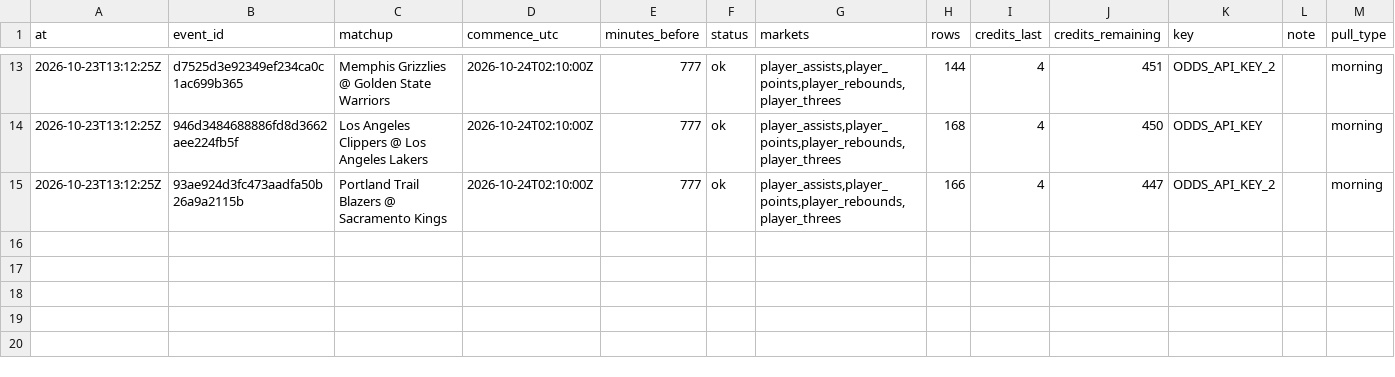
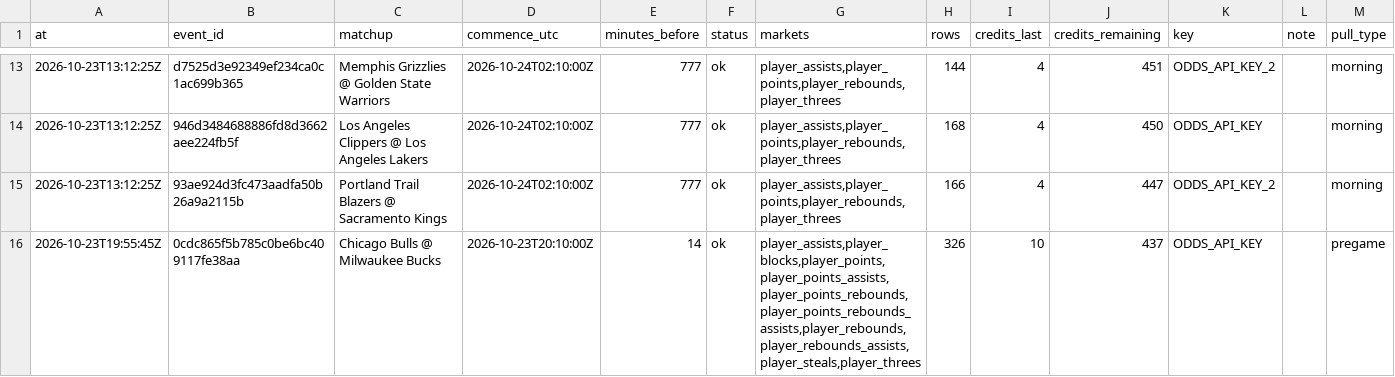
Before and after one commit to mvpeterson0-netizen/nba-odds-tracker, a CSV file: data/pull_log.csv, drawn as a sheet; only a part is shown, gaps mark what is left out.

```diff
--- a/data/pull_log.csv
+++ b/data/pull_log.csv
@@ -15 +15,2 @@ at,event_id,matchup,commence_utc,minutes_before,status,markets,rows,credits_last
 2026-10-23T13:12:25Z,93ae924d3fc473aadfa50b26a9a2115b,Portland Trail Blazers @ Sacramento Kings,2026-10-24T02:10:00Z,777,ok,"player_assists,player_points,player_rebounds,player_threes",166,4,447,ODDS_API_KEY_2,,morning
+2026-10-23T19:55:45Z,0cdc865f5b785c0be6bc409117fe38aa,Chicago Bulls @ Milwaukee Bucks,2026-10-23T20:10:00Z,14,ok,"player_assists,player_blocks,player_points,player_points_assists,player_points_rebounds,player_points_rebounds_assists,player_rebounds,player_rebounds_assists,player_steals,player_threes",326,10,437,ODDS_API_KEY,,pregame
```
Also changed, not shown: 13 other files.
